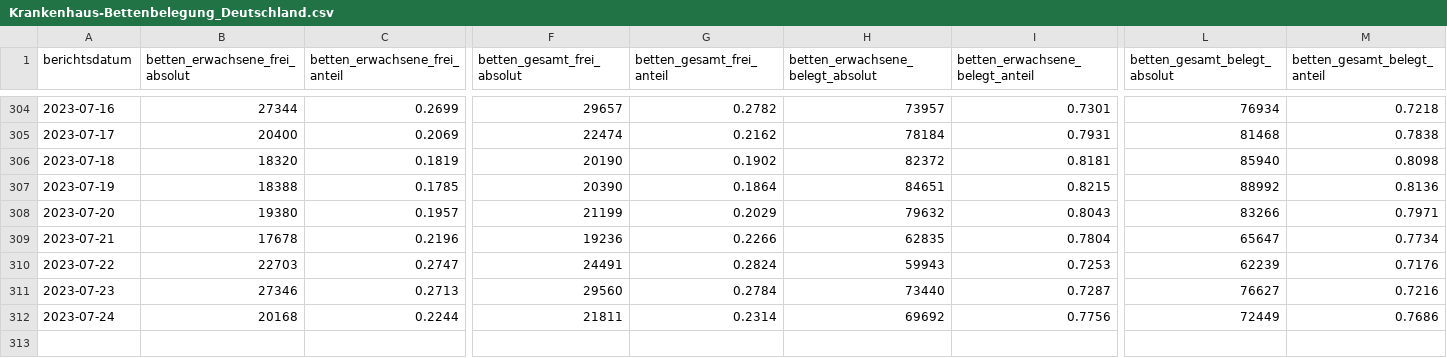
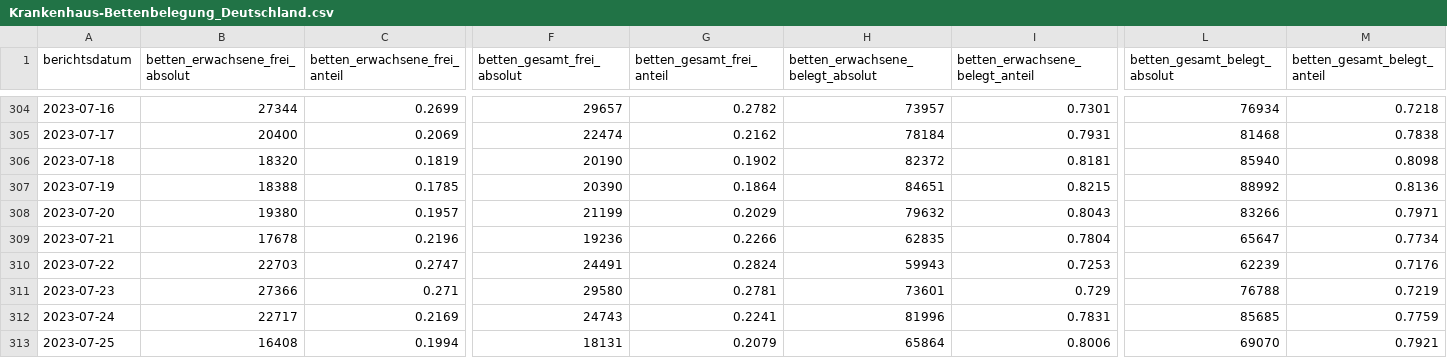
Before and after one commit to robert-koch-institut/Krankenhaus-Bettenbelegung_in_Deutschland, a CSV file: Krankenhaus-Bettenbelegung_Deutschland.csv, drawn as a sheet; only a part is shown, gaps mark what is left out; rows hold the shown columns only; the diff covers the shown part only; the diff names each change by its address in the sheet, - before the commit and + after, or states it on an @@ line.

```diff
--- a/Krankenhaus-Bettenbelegung_Deutschland.csv
+++ b/Krankenhaus-Bettenbelegung_Deutschland.csv
-B311 (betten_erwachsene_frei_absolut): 27346
+B311 (betten_erwachsene_frei_absolut): 27366
-C311 (betten_erwachsene_frei_anteil): 0.2713
+C311 (betten_erwachsene_frei_anteil): 0.271
-F311 (betten_gesamt_frei_absolut): 29560
+F311 (betten_gesamt_frei_absolut): 29580
-G311 (betten_gesamt_frei_anteil): 0.2784
+G311 (betten_gesamt_frei_anteil): 0.2781
-H311 (betten_erwachsene_belegt_absolut): 73440
+H311 (betten_erwachsene_belegt_absolut): 73601
-I311 (betten_erwachsene_belegt_anteil): 0.7287
+I311 (betten_erwachsene_belegt_anteil): 0.729
-L311 (betten_gesamt_belegt_absolut): 76627
+L311 (betten_gesamt_belegt_absolut): 76788
-M311 (betten_gesamt_belegt_anteil): 0.7216
+M311 (betten_gesamt_belegt_anteil): 0.7219
-B312 (betten_erwachsene_frei_absolut): 20168
+B312 (betten_erwachsene_frei_absolut): 22717
-C312 (betten_erwachsene_frei_anteil): 0.2244
+C312 (betten_erwachsene_frei_anteil): 0.2169
-F312 (betten_gesamt_frei_absolut): 21811
+F312 (betten_gesamt_frei_absolut): 24743
-G312 (betten_gesamt_frei_anteil): 0.2314
+G312 (betten_gesamt_frei_anteil): 0.2241
-H312 (betten_erwachsene_belegt_absolut): 69692
+H312 (betten_erwachsene_belegt_absolut): 81996
-I312 (betten_erwachsene_belegt_anteil): 0.7756
+I312 (betten_erwachsene_belegt_anteil): 0.7831
-L312 (betten_gesamt_belegt_absolut): 72449
+L312 (betten_gesamt_belegt_absolut): 85685
-M312 (betten_gesamt_belegt_anteil): 0.7686
+M312 (betten_gesamt_belegt_anteil): 0.7759
+row 313: 2023-07-25 | 16408 | 0.1994 | 18131 | 0.2079 | 65864 | 0.8006 | 69070 | 0.7921
```
Also changed, not shown: 6 edited cells elsewhere in this file, Krankenhaus-Bettenbelegung_Bundeslaender.csv, 1 other file.
